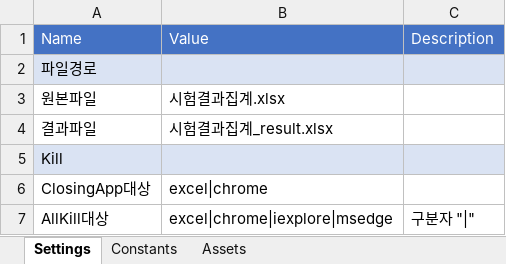
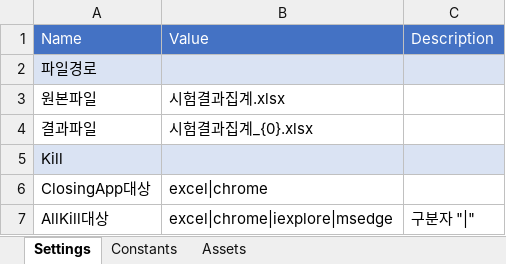
Before and after one commit to sbzkdl/RPA_TestResult_REF, an Excel workbook: Data/Config.xlsx, sheet Settings, drawn as a sheet; values as stored, in another font and other column widths than the file's, no borders; the diff names each change by its address in the sheet, - before the commit and + after, or states it on an @@ line.

```diff
--- a/Data/Config.xlsx (sheet Settings)
+++ b/Data/Config.xlsx (sheet Settings)
-B4: 시험결과집계_result.xlsx
+B4: 시험결과집계_{0}.xlsx
```
Also changed, not shown: 시험결과집계_result.xlsx, 2 other files.
